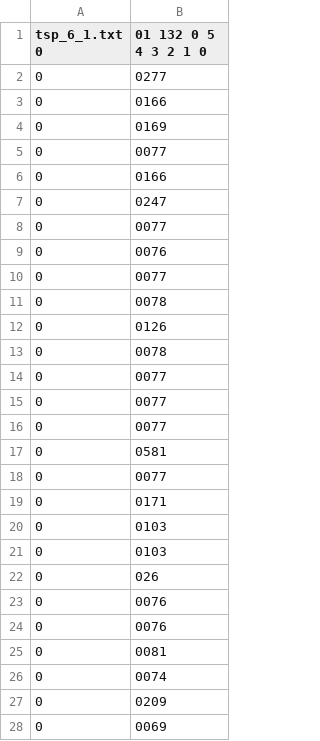
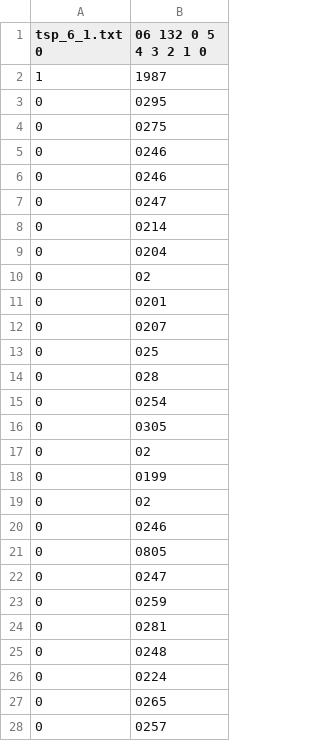
Before and after one commit to koxx4/TspSolvers, a CSV file: TspBnbSolver/Solutions/tsp_6_1_result.csv, drawn as a sheet; only a part is shown; the diff covers the shown part only.

```diff
--- a/TspBnbSolver/Solutions/tsp_6_1_result.csv
+++ b/TspBnbSolver/Solutions/tsp_6_1_result.csv
@@ -1,28 +1,28 @@
-tsp_6_1.txt 0,01 132 0 5 4 3 2 1 0
-0,0277
-0,0166
-0,0169
-0,0077
-0,0166
+tsp_6_1.txt 0,06 132 0 5 4 3 2 1 0
+1,1987
+0,0295
+0,0275
+0,0246
+0,0246
 0,0247
-0,0077
-0,0076
-0,0077
-0,0078
-0,0126
-0,0078
-0,0077
-0,0077
-0,0077
-0,0581
-0,0077
-0,0171
-0,0103
-0,0103
-0,026
-0,0076
-0,0076
-0,0081
-0,0074
-0,0209
-0,0069
+0,0214
+0,0204
+0,02
+0,0201
+0,0207
+0,025
+0,028
+0,0254
+0,0305
+0,02
+0,0199
+0,02
+0,0246
+0,0805
+0,0247
+0,0259
+0,0281
+0,0248
+0,0224
+0,0265
+0,0257
```
Also changed, not shown: 3 edited cells elsewhere in this file, TspBnbSolver/Solutions/tsp_10_result.csv, TspBnbSolver/Solutions/tsp_12_result.csv, 17 other files.
